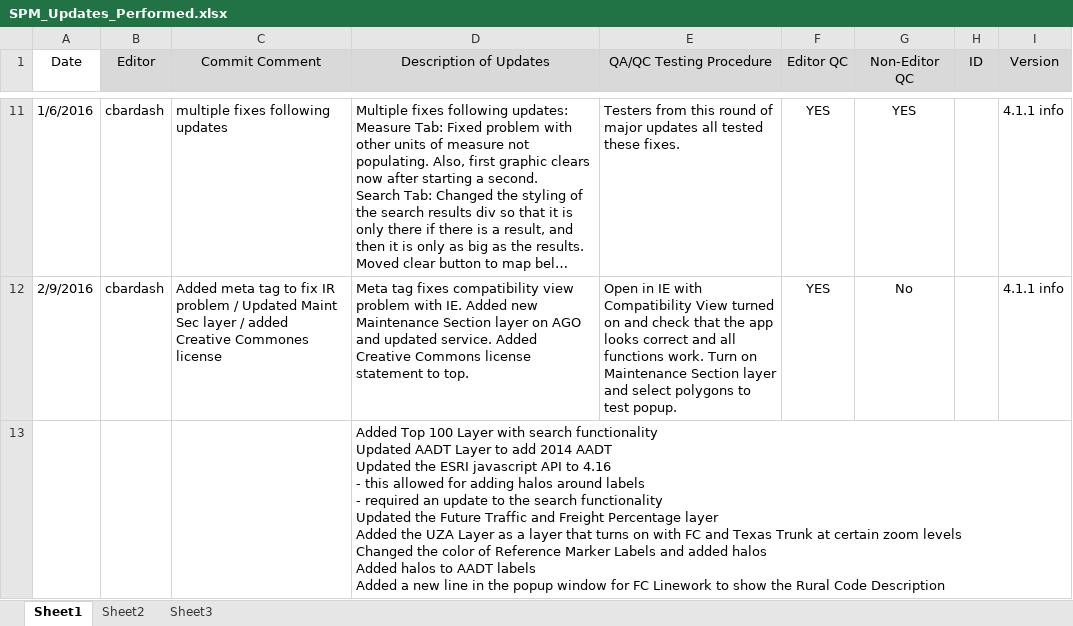
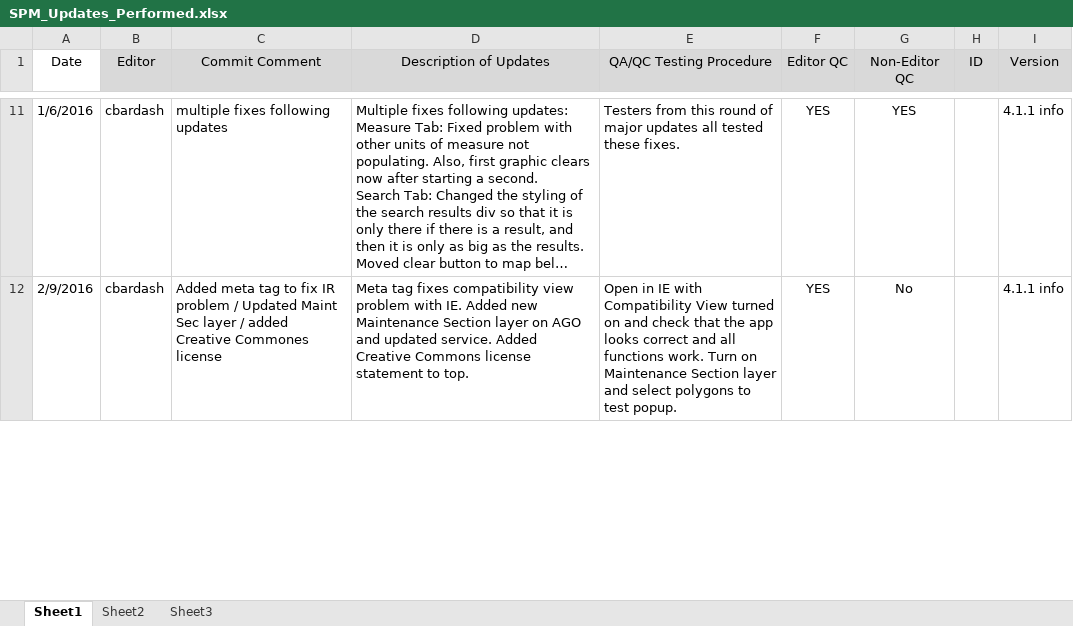
Before and after one commit to RephenSoss/javascript, an Excel workbook: StatewidePlanningMap/SPM_Updates_Performed.xlsx, sheet Sheet1, drawn as a sheet; only a part is shown, gaps mark what is left out; long unchanged cells end in …; values as stored, in another font and other column widths than the file's, no borders; removed rows and columns are numbered as before the commit, all else as after; ↵ is a line break in a cell; the diff covers the shown part only; the diff names each change by its address in the sheet, - before the commit and + after, or states it on an @@ line.

Commit message:
updates SPM_Updates_Performed.xlsx

```diff
--- a/StatewidePlanningMap/SPM_Updates_Performed.xlsx (sheet Sheet1)
+++ b/StatewidePlanningMap/SPM_Updates_Performed.xlsx (sheet Sheet1)
-row 13:  |  |  | Added Top 100 Layer with search functionality ↵ Updated AADT Layer to add 2014 AADT ↵ Updated the ESRI javascript API to 4.16 ↵ - this allowed for adding halos around labels ↵ - required an update to the search functionality ↵ Updated the Future Traffic and Freight Percentage layer ↵ Added the UZA Layer as a layer that turns on with FC and Texas Trunk at certain zoom levels ↵ Changed the color of Reference Marker Labels and added halos ↵ Added halos to AADT labels ↵ Added a new line in the popup window for FC Linework to show the Rural Code Description
```
Also changed, not shown: 1 added row elsewhere in this sheet.
